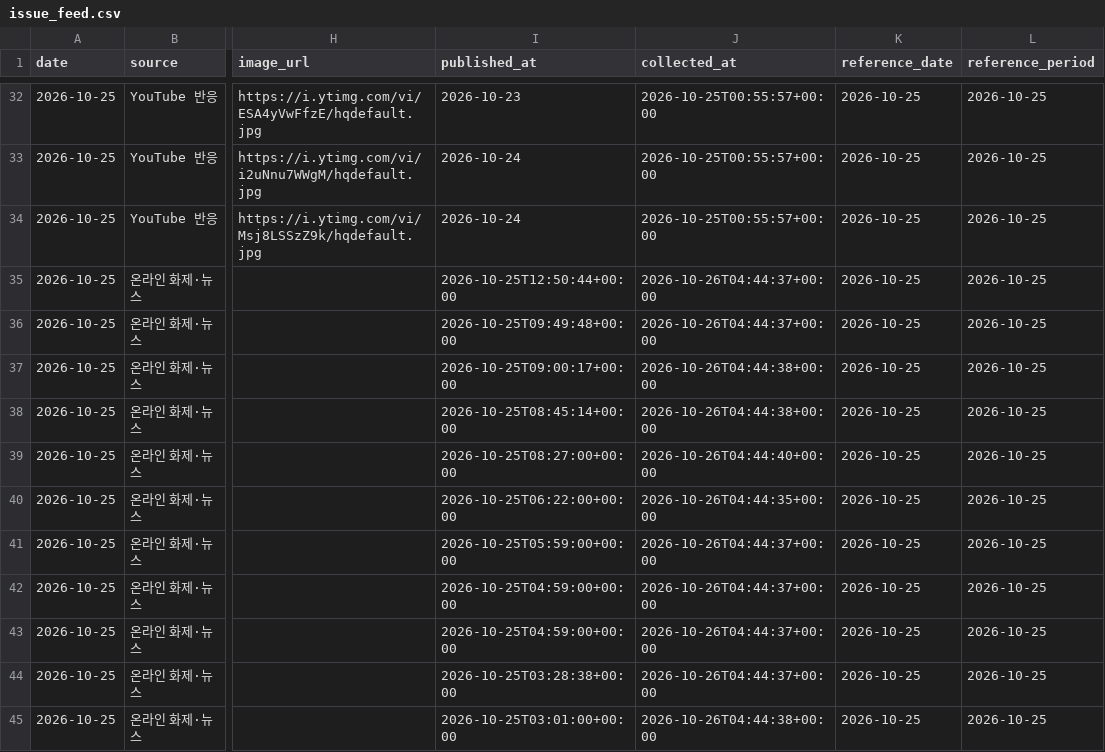
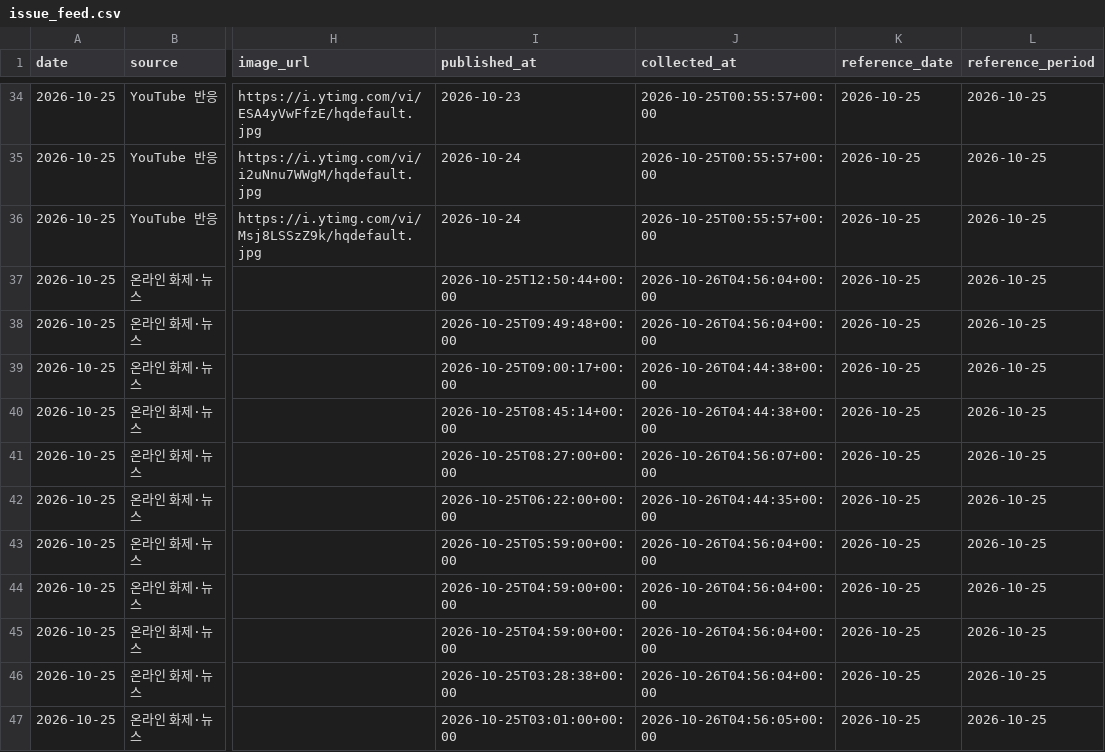
Before and after one commit to cig7624-art/btv-theme-curator, a CSV file: issue_feed.csv, drawn as a sheet; only a part is shown, gaps mark what is left out; addresses are those after the commit; the diff covers the shown part only; the diff names each change by its address in the sheet, - before the commit and + after, or states it on an @@ line.

```diff
--- a/issue_feed.csv
+++ b/issue_feed.csv
-J37:J38 (collected_at): 2026-10-26T04:44:37+00:00
+J37:J38 (collected_at): 2026-10-26T04:56:04+00:00
-J41 (collected_at): 2026-10-26T04:44:40+00:00
+J41 (collected_at): 2026-10-26T04:56:07+00:00
-J43:J46 (collected_at): 2026-10-26T04:44:37+00:00
+J43:J46 (collected_at): 2026-10-26T04:56:04+00:00
-J47 (collected_at): 2026-10-26T04:44:38+00:00
+J47 (collected_at): 2026-10-26T04:56:05+00:00
```
Also changed, not shown: 5 added rows and 83 edited cells elsewhere in this file, 1 other file.
